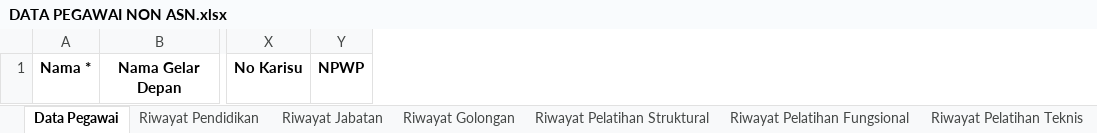
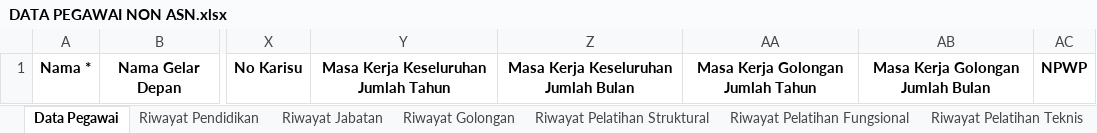
Before and after one commit to developersetwapres/SWP_simdatuk-api, an Excel workbook: public/template_excel/DATA PEGAWAI NON ASN.xlsx, sheet Data Pegawai, drawn as a sheet; only a part is shown, gaps mark what is left out; values as stored, in another font and other column widths than the file's, no borders; the diff names each change by its address in the sheet, - before the commit and + after, or states it on an @@ line.

```diff
--- a/public/template_excel/DATA PEGAWAI NON ASN.xlsx (sheet Data Pegawai)
+++ b/public/template_excel/DATA PEGAWAI NON ASN.xlsx (sheet Data Pegawai)
+column Y, row 1: Masa Kerja Keseluruhan Jumlah Tahun
+column Z, row 1: Masa Kerja Keseluruhan Jumlah Bulan
+column AA, row 1: Masa Kerja Golongan Jumlah Tahun
+column AB, row 1: Masa Kerja Golongan Jumlah Bulan
```
Also changed, not shown: public/template_excel/DATA PEGAWAI ASN.xlsx, public/template_excel/DATA PEGAWAI OUTSOURCE.xlsx, 1 other file.
